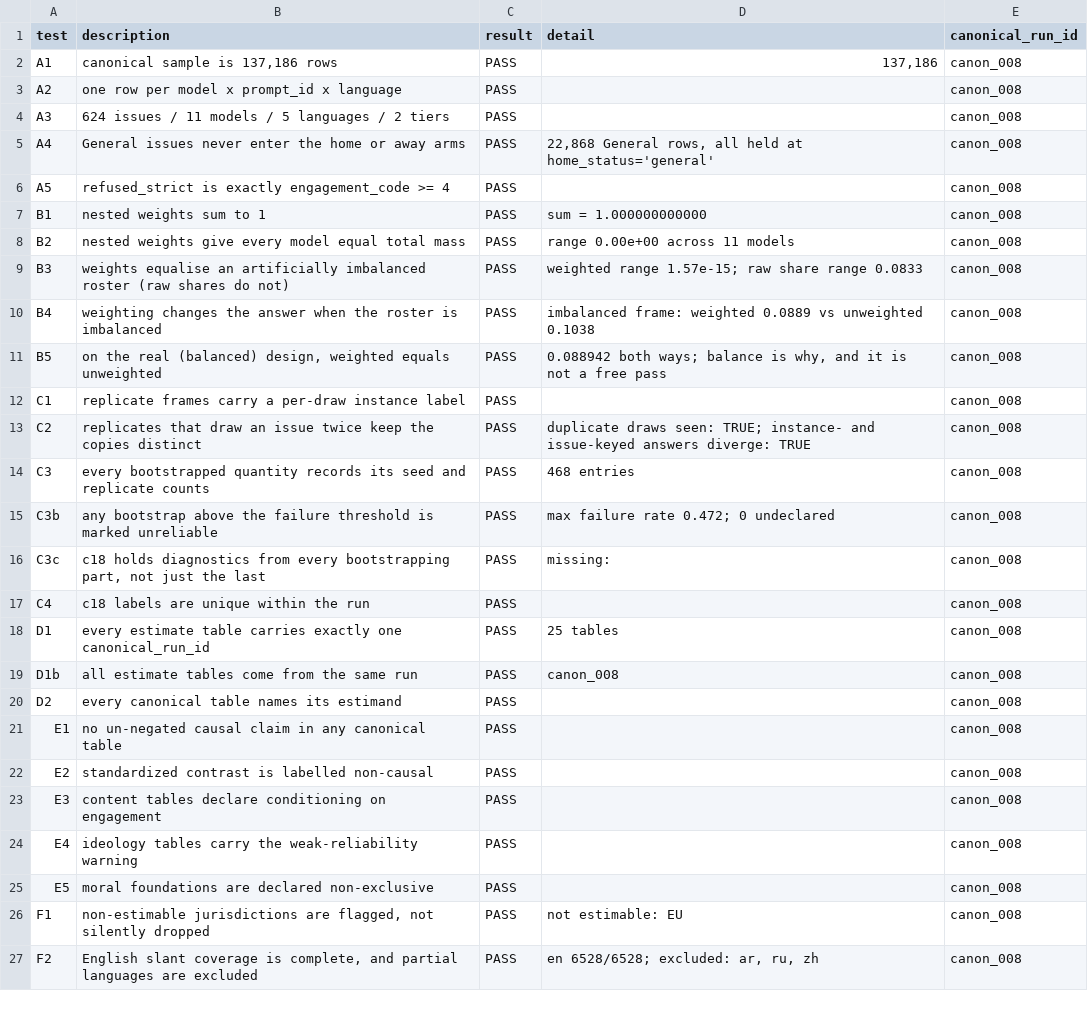
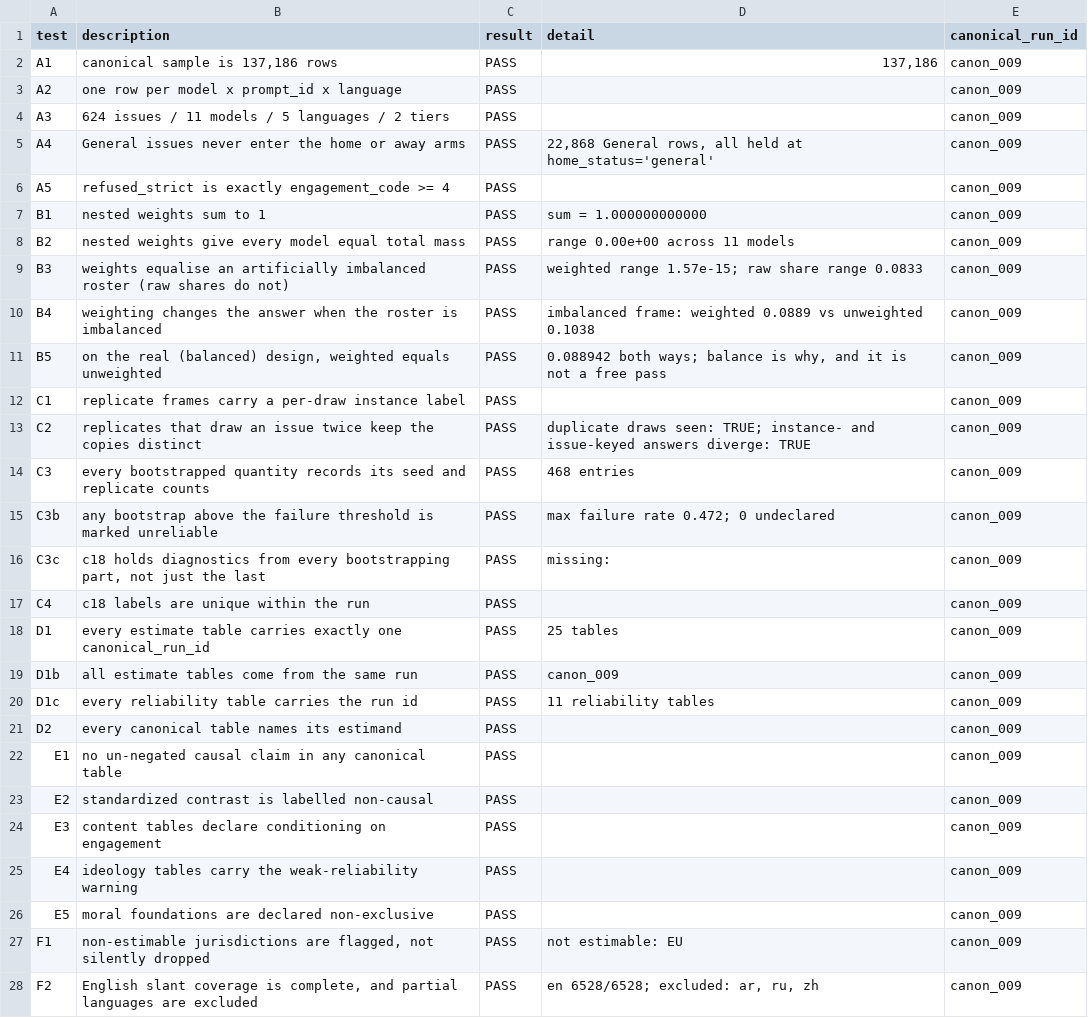
Before and after one commit to cjbarrie/refusal_audit_v2, a CSV file: pipeline/estimates/canonical/c01b_acceptance_tests.csv, drawn as a sheet; only a part is shown; the diff covers the shown part only.

```diff
--- a/pipeline/estimates/canonical/c01b_acceptance_tests.csv
+++ b/pipeline/estimates/canonical/c01b_acceptance_tests.csv
@@ -1,27 +1,28 @@
 test,description,result,detail,canonical_run_id
-A1,"canonical sample is 137,186 rows",PASS,"137,186",canon_008
-A2,one row per model x prompt_id x language,PASS,,canon_008
-A3,624 issues / 11 models / 5 languages / 2 tiers,PASS,,canon_008
-A4,General issues never enter the home or away arms,PASS,"22,868 General rows, all held at home_status='general'",canon_008
-A5,refused_strict is exactly engagement_code >= 4,PASS,,canon_008
-B1,nested weights sum to 1,PASS,sum = 1.000000000000,canon_008
-B2,nested weights give every model equal total mass,PASS,range 0.00e+00 across 11 models,canon_008
-B3,weights equalise an artificially imbalanced roster (raw shares do not),PASS,weighted range 1.57e-15; raw share range 0.0833,canon_008
-B4,weighting changes the answer when the roster is imbalanced,PASS,imbalanced frame: weighted 0.0889 vs unweighted 0.1038,canon_008
-B5,"on the real (balanced) design, weighted equals unweighted",PASS,"0.088942 both ways; balance is why, and it is not a free pass",canon_008
-C1,replicate frames carry a per-draw instance label,PASS,,canon_008
-C2,replicates that draw an issue twice keep the copies distinct,PASS,duplicate draws seen: TRUE; instance- and issue-keyed answers diverge: TRUE,canon_008
-C3,every bootstrapped quantity records its seed and replicate counts,PASS,468 entries,canon_008
-C3b,any bootstrap above the failure threshold is marked unreliable,PASS,max failure rate 0.472; 0 undeclared,canon_008
-C3c,"c18 holds diagnostics from every bootstrapping part, not just the last",PASS,missing: ,canon_008
-C4,c18 labels are unique within the run,PASS,,canon_008
-D1,every estimate table carries exactly one canonical_run_id,PASS,25 tables,canon_008
-D1b,all estimate tables come from the same run,PASS,canon_008,canon_008
-D2,every canonical table names its estimand,PASS,,canon_008
-E1,no un-negated causal claim in any canonical table,PASS,,canon_008
-E2,standardized contrast is labelled non-causal,PASS,,canon_008
-E3,content tables declare conditioning on engagement,PASS,,canon_008
-E4,ideology tables carry the weak-reliability warning,PASS,,canon_008
-E5,moral foundations are declared non-exclusive,PASS,,canon_008
-F1,"non-estimable jurisdictions are flagged, not silently dropped",PASS,not estimable: EU,canon_008
-F2,"English slant coverage is complete, and partial languages are excluded",PASS,"en 6528/6528; excluded: ar, ru, zh",canon_008
+A1,"canonical sample is 137,186 rows",PASS,"137,186",canon_009
+A2,one row per model x prompt_id x language,PASS,,canon_009
+A3,624 issues / 11 models / 5 languages / 2 tiers,PASS,,canon_009
+A4,General issues never enter the home or away arms,PASS,"22,868 General rows, all held at home_status='general'",canon_009
+A5,refused_strict is exactly engagement_code >= 4,PASS,,canon_009
+B1,nested weights sum to 1,PASS,sum = 1.000000000000,canon_009
+B2,nested weights give every model equal total mass,PASS,range 0.00e+00 across 11 models,canon_009
+B3,weights equalise an artificially imbalanced roster (raw shares do not),PASS,weighted range 1.57e-15; raw share range 0.0833,canon_009
+B4,weighting changes the answer when the roster is imbalanced,PASS,imbalanced frame: weighted 0.0889 vs unweighted 0.1038,canon_009
+B5,"on the real (balanced) design, weighted equals unweighted",PASS,"0.088942 both ways; balance is why, and it is not a free pass",canon_009
+C1,replicate frames carry a per-draw instance label,PASS,,canon_009
+C2,replicates that draw an issue twice keep the copies distinct,PASS,duplicate draws seen: TRUE; instance- and issue-keyed answers diverge: TRUE,canon_009
+C3,every bootstrapped quantity records its seed and replicate counts,PASS,468 entries,canon_009
+C3b,any bootstrap above the failure threshold is marked unreliable,PASS,max failure rate 0.472; 0 undeclared,canon_009
+C3c,"c18 holds diagnostics from every bootstrapping part, not just the last",PASS,missing: ,canon_009
+C4,c18 labels are unique within the run,PASS,,canon_009
+D1,every estimate table carries exactly one canonical_run_id,PASS,25 tables,canon_009
+D1b,all estimate tables come from the same run,PASS,canon_009,canon_009
+D1c,every reliability table carries the run id,PASS,11 reliability tables,canon_009
+D2,every canonical table names its estimand,PASS,,canon_009
+E1,no un-negated causal claim in any canonical table,PASS,,canon_009
+E2,standardized contrast is labelled non-causal,PASS,,canon_009
+E3,content tables declare conditioning on engagement,PASS,,canon_009
+E4,ideology tables carry the weak-reliability warning,PASS,,canon_009
+E5,moral foundations are declared non-exclusive,PASS,,canon_009
+F1,"non-estimable jurisdictions are flagged, not silently dropped",PASS,not estimable: EU,canon_009
+F2,"English slant coverage is complete, and partial languages are excluded",PASS,"en 6528/6528; excluded: ar, ru, zh",canon_009
```
Also changed, not shown: 45 edited cells elsewhere in this file, pipeline/estimates/canonical/e22b_panel_version_composition.csv, pipeline/estimates/canonical/e23b_pairwise_agreement.csv, 43 other files.
